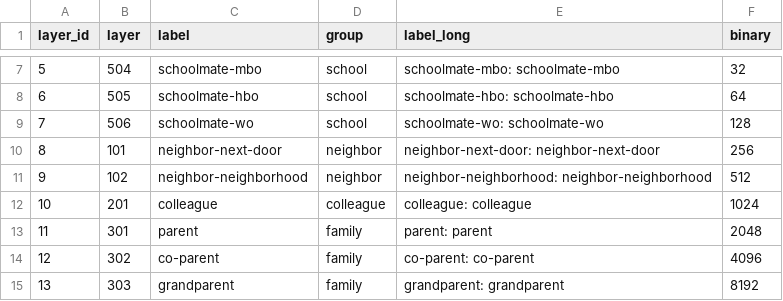
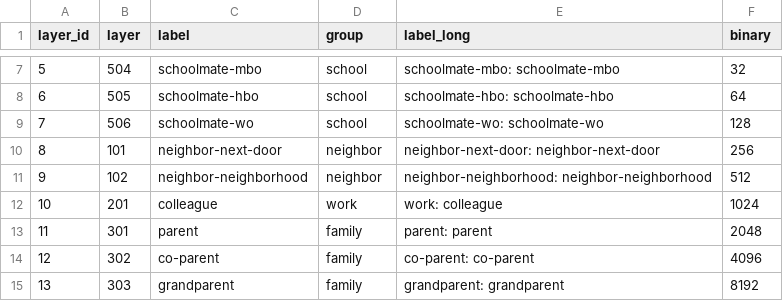
Before and after one commit to planet-nl/compressed_population_scale_network_nl_detailed_node_files, a CSV file: layers.csv, drawn as a sheet; only a part is shown, gaps mark what is left out.

```diff
--- a/layers.csv
+++ b/layers.csv
@@ -11,3 +11,3 @@ layer_id,layer,label,group,label_long,binary
 9,102,neighbor-neighborhood,neighbor,neighbor-neighborhood: neighbor-neighborhood,512
-10,201,colleague,colleague,colleague: colleague,1024
+10,201,colleague,work,work: colleague,1024
 11,301,parent,family,parent: parent,2048
```
Also changed, not shown: 8 other files.
